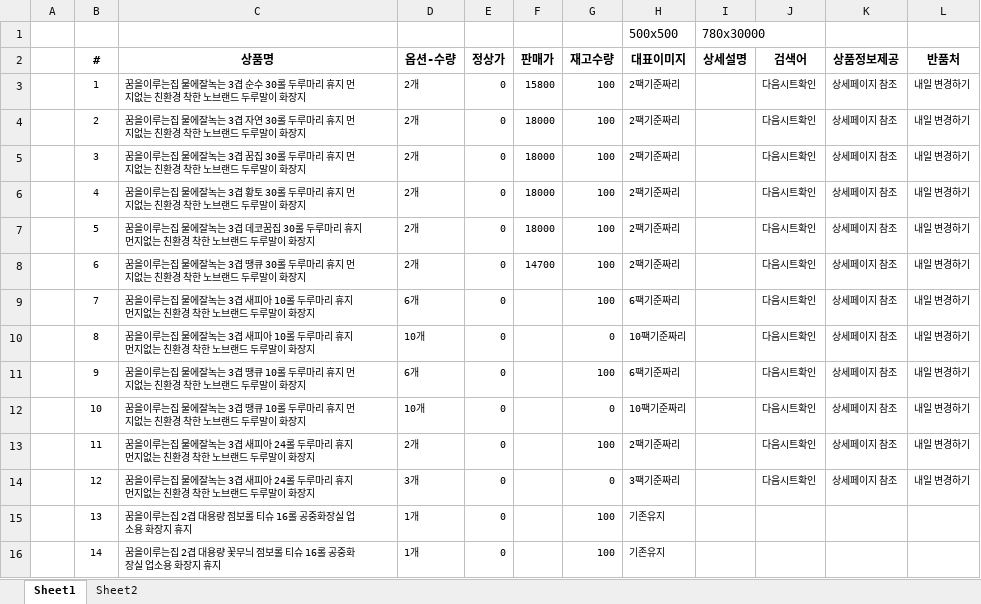
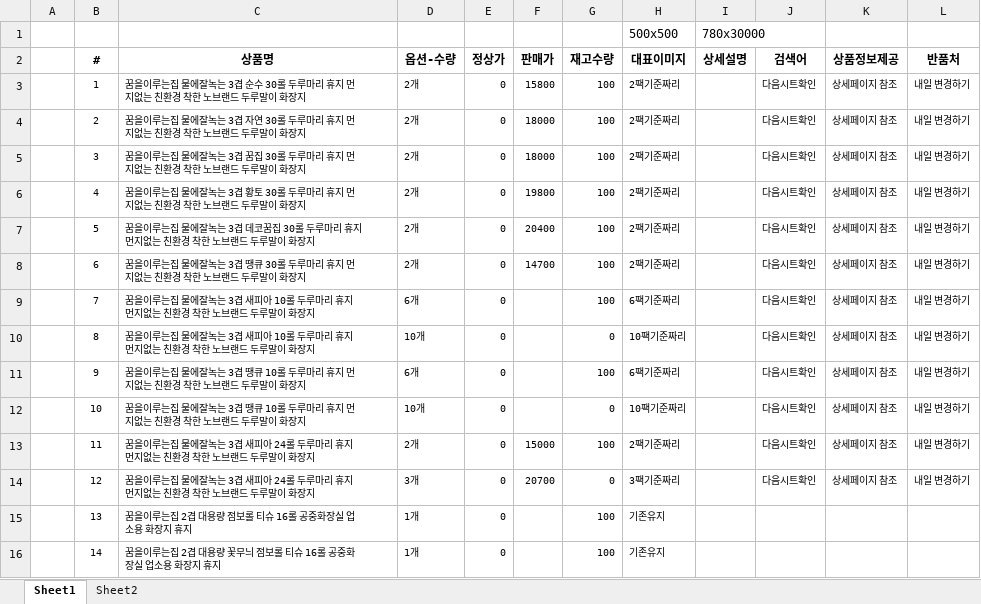
Before and after one commit to Jomyunggi/cmw_v2, an Excel workbook: document/20210119_coupang_change.xlsx, sheet Sheet1, drawn as a sheet; values as stored, in another font and other column widths than the file's, no borders; the diff names each change by its address in the sheet, - before the commit and + after, or states it on an @@ line.

```diff
--- a/document/20210119_coupang_change.xlsx (sheet Sheet1)
+++ b/document/20210119_coupang_change.xlsx (sheet Sheet1)
-F6 (판매가): 18000
+F6 (판매가): 19800
-F7 (판매가): 18000
+F7 (판매가): 20400
-F13 (판매가): (empty)
+F13 (판매가): 15000
-F14 (판매가): (empty)
+F14 (판매가): 20700
```
Also changed, not shown: 2 other files.
